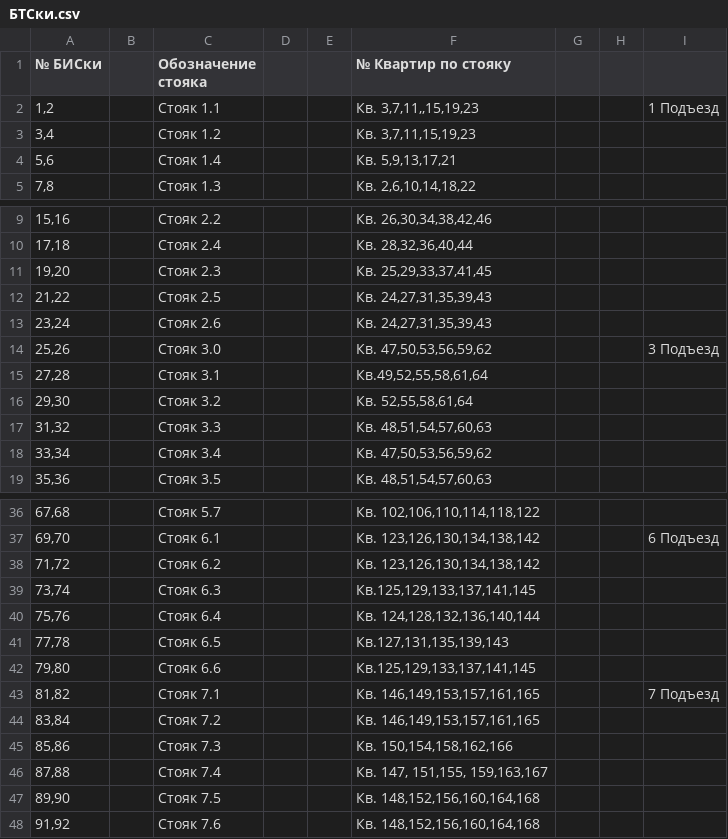
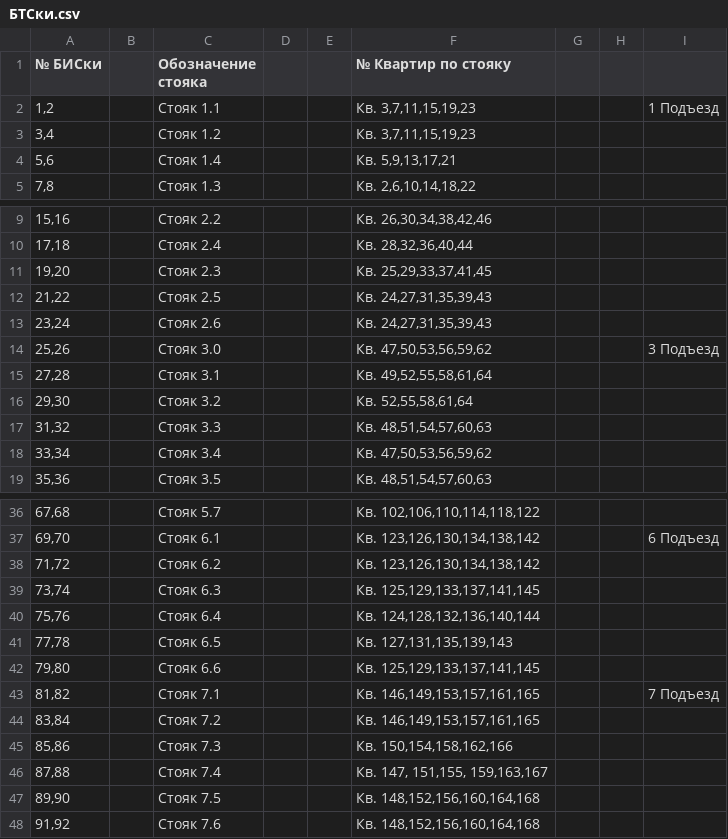
Before and after one commit to excbt/rusmetrics, a CSV file: bts-loading/БТСки.csv (was БТСки.csv), drawn as a sheet; only a part is shown, gaps mark what is left out; the diff names each change by its address in the sheet, - before the commit and + after, or states it on an @@ line.

Commit message:
LoadingBtsDataTest tool for test. COMPLETE BETA
Signed-off-by: A.Kovtonyuk <a.kovtonyk@excbt.ru>

```diff
--- a/БТСки.csv
+++ b/bts-loading/БТСки.csv
-F2 (№ Квартир по стояку): Кв. 3,7,11,,15,19,23
+F2 (№ Квартир по стояку): Кв. 3,7,11,15,19,23
-F15 (№ Квартир по стояку): Кв.49,52,55,58,61,64
+F15 (№ Квартир по стояку): Кв. 49,52,55,58,61,64
-F39 (№ Квартир по стояку): Кв.125,129,133,137,141,145
+F39 (№ Квартир по стояку): Кв. 125,129,133,137,141,145
-F41 (№ Квартир по стояку): Кв.127,131,135,139,143
+F41 (№ Квартир по стояку): Кв. 127,131,135,139,143
-F42 (№ Квартир по стояку): Кв.125,129,133,137,141,145
+F42 (№ Квартир по стояку): Кв. 125,129,133,137,141,145
```
Also changed, not shown: 3 other files.
